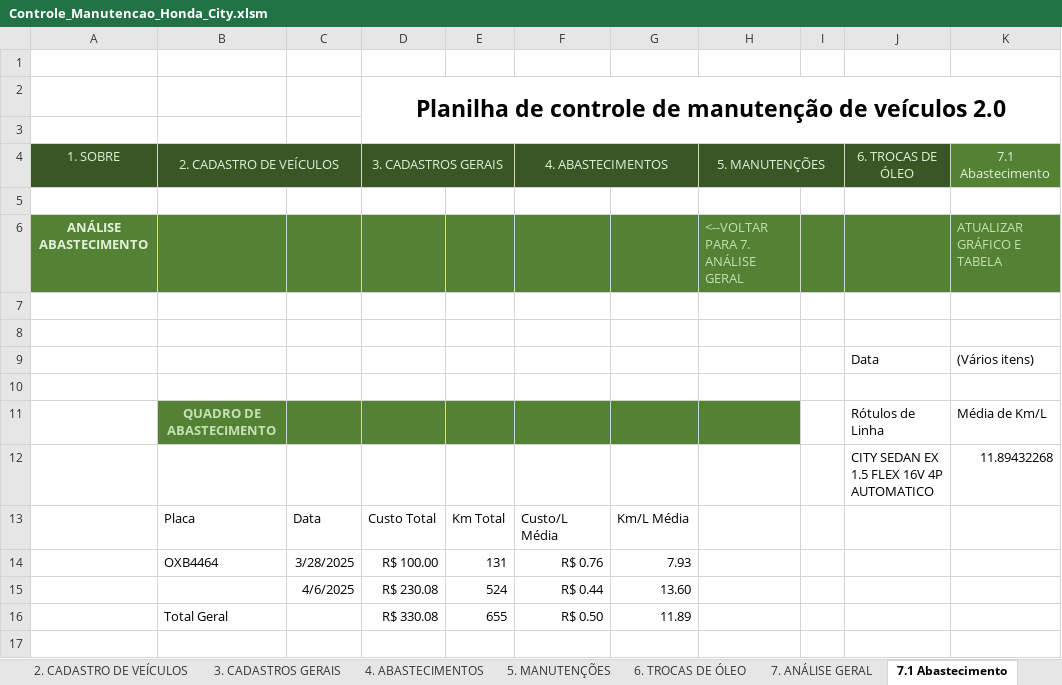
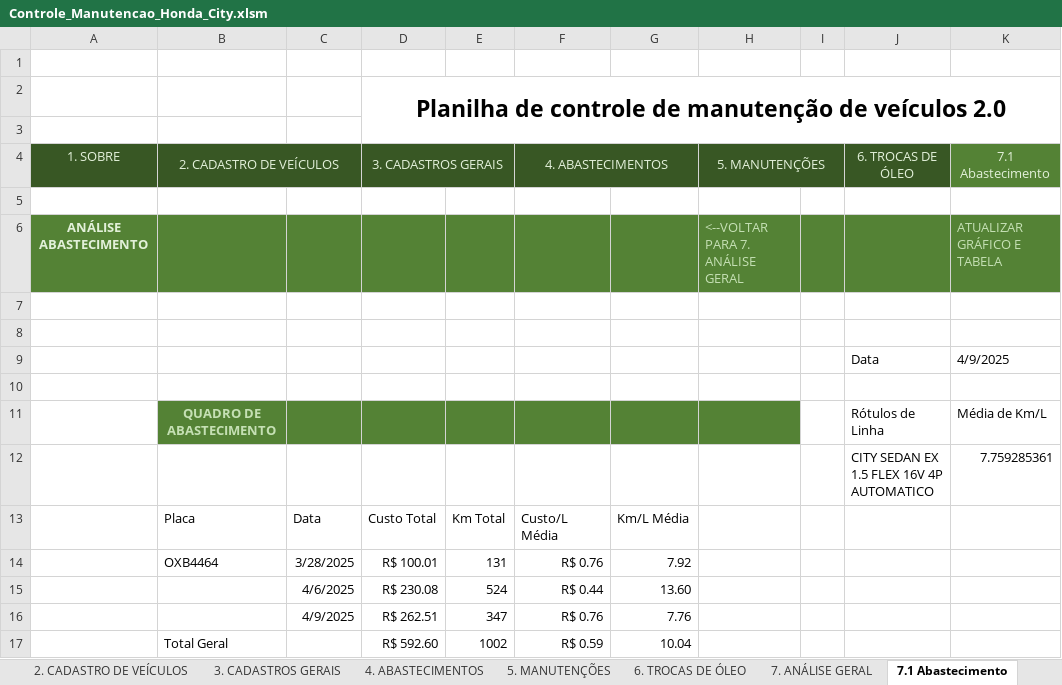
Before and after one commit to marcoskeller/manutencao_veiculo, an Excel workbook: dados/Controle_Manutencao_Honda_City.xlsm, sheet 7.1 Abastecimento, drawn as a sheet; values as stored, in another font and other column widths than the file's, no borders; charts and pictures not drawn; removed rows and columns are numbered as before the commit, all else as after; the diff names each change by its address in the sheet, - before the commit and + after, or states it on an @@ line.

Commit message:
Implementacao e melhoria para a Visualizacao dos abastecimentos

```diff
--- a/dados/Controle_Manutencao_Honda_City.xlsm (sheet 7.1 Abastecimento)
+++ b/dados/Controle_Manutencao_Honda_City.xlsm (sheet 7.1 Abastecimento)
-K9: (Vários itens)
+K9: 4/9/2025
-K12:K13: 11.89432268
+K12:K13: 7.759285361
-D14: R$ 100.00
+D14: R$ 100.01
-G14: 7.93
+G14: 7.92
-row 16:  | Total Geral |  | R$ 330.08 | 655 | R$ 0.50 | 11.89
+row 16:  |  | 4/9/2025 | R$ 262.51 | 347 | R$ 0.76 | 7.76
+row 17:  | Total Geral |  | R$ 592.60 | 1002 | R$ 0.59 | 10.04
```
Also changed, not shown: sheet 4. ABASTECIMENTOS, charts or pictures, 1 other file.
